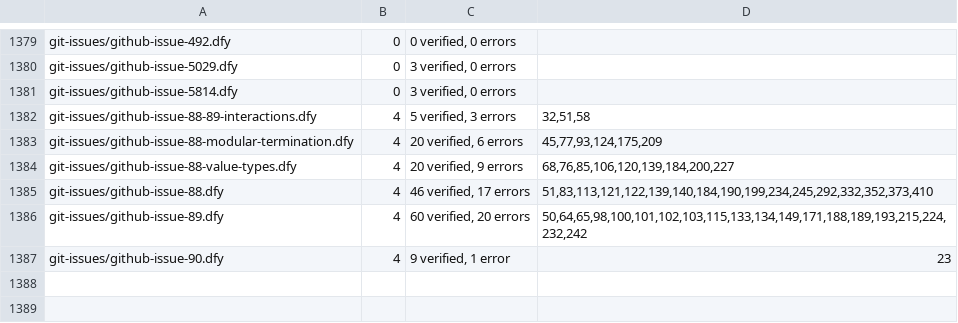
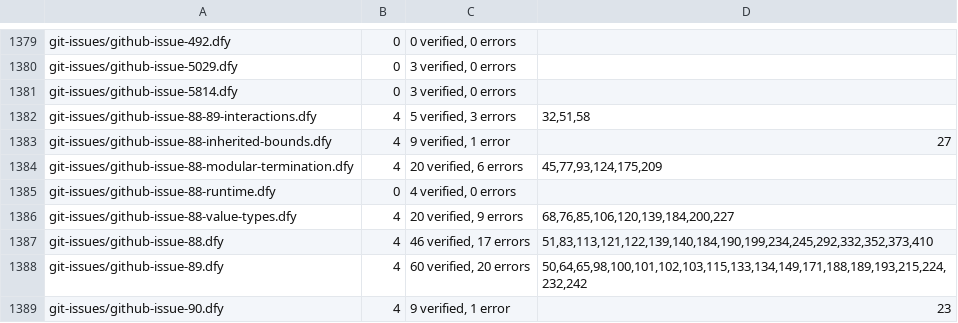
Before and after one commit to erniecohen/dafny, a TSV file: .github/review/expected-verdicts-additional-axioms.tsv, drawn as a sheet; only a part is shown, gaps mark what is left out.

```diff
--- a/.github/review/expected-verdicts-additional-axioms.tsv
+++ b/.github/review/expected-verdicts-additional-axioms.tsv
@@ -1382,3 +1382,5 @@ git-issues/github-issue-5814.dfy	0	3 verified, 0 errors
 git-issues/github-issue-88-89-interactions.dfy	4	5 verified, 3 errors	32,51,58
+git-issues/github-issue-88-inherited-bounds.dfy	4	9 verified, 1 error	27
 git-issues/github-issue-88-modular-termination.dfy	4	20 verified, 6 errors	45,77,93,124,175,209
+git-issues/github-issue-88-runtime.dfy	0	4 verified, 0 errors	
 git-issues/github-issue-88-value-types.dfy	4	20 verified, 9 errors	68,76,85,106,120,139,184,200,227
```
Also changed, not shown: .github/review/expected-verdicts.tsv, 10 other files.
